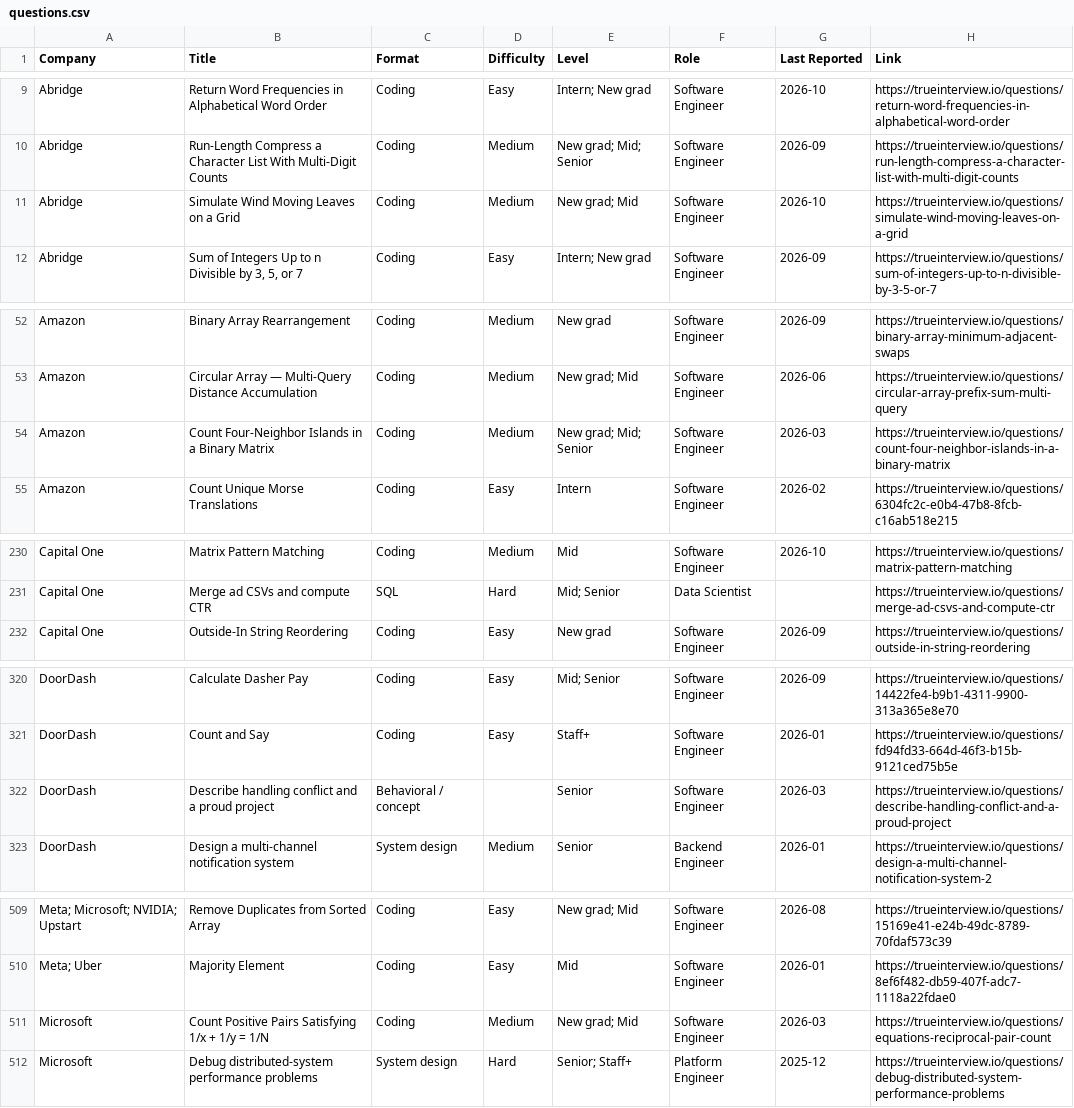
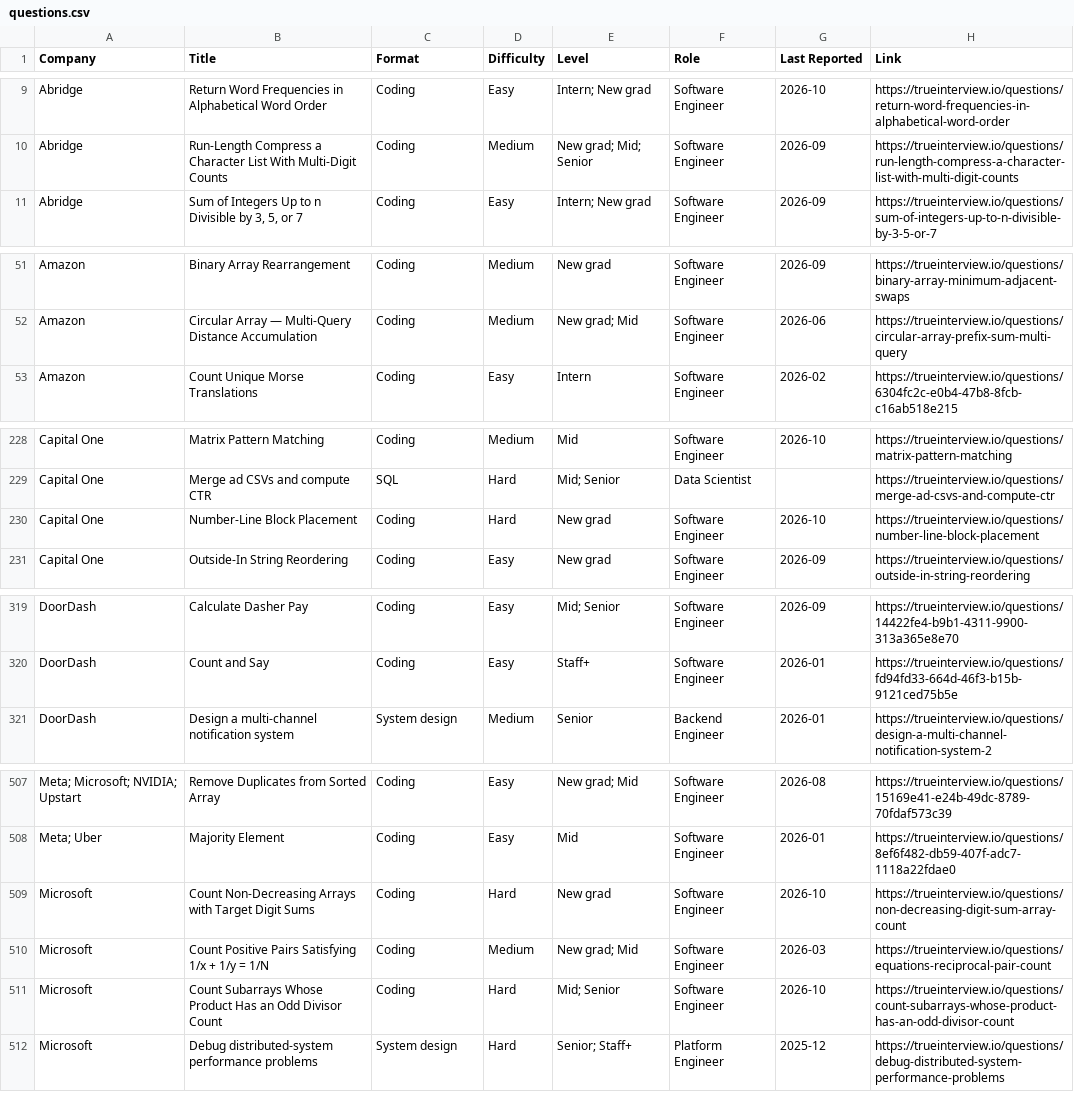
Before and after one commit to kevin-2023-code/Tech-OA-Questions, a CSV file: data/questions.csv, drawn as a sheet; only a part is shown, gaps mark what is left out; removed rows and columns are numbered as before the commit, all else as after; the diff covers the shown part only; the diff names each change by its address in the sheet, - before the commit and + after, or states it on an @@ line.

```diff
--- a/data/questions.csv
+++ b/data/questions.csv
-row 11: Abridge | Simulate Wind Moving Leaves on a Grid | Coding | Medium | New grad; Mid | Software Engineer | 2026-10 | https://trueinterview.io/questions/simulate-wind-moving-leaves-on-a-grid
-row 54: Amazon | Count Four-Neighbor Islands in a Binary Matrix | Coding | Medium | New grad; Mid; Senior | Software Engineer | 2026-03 | https://trueinterview.io/questions/count-four-neighbor-islands-in-a-binary-matrix
+row 230: Capital One | Number-Line Block Placement | Coding | Hard | New grad | Software Engineer | 2026-10 | https://trueinterview.io/questions/number-line-block-placement
-row 322: DoorDash | Describe handling conflict and a proud project | Behavioral / concept |  | Senior | Software Engineer | 2026-03 | https://trueinterview.io/questions/describe-handling-conflict-and-a-proud-project
+row 509: Microsoft | Count Non-Decreasing Arrays with Target Digit Sums | Coding | Hard | New grad | Software Engineer | 2026-10 | https://trueinterview.io/questions/non-decreasing-digit-sum-array-count
+row 511: Microsoft | Count Subarrays Whose Product Has an Odd Divisor Count | Coding | Hard | Mid; Senior | Software Engineer | 2026-10 | https://trueinterview.io/questions/count-subarrays-whose-product-has-an-odd-divisor-count
```
Also changed, not shown: 2 removed rows elsewhere in this file, companies/abridge/oa.csv, companies/amazon/oa.csv, 14 other files.
